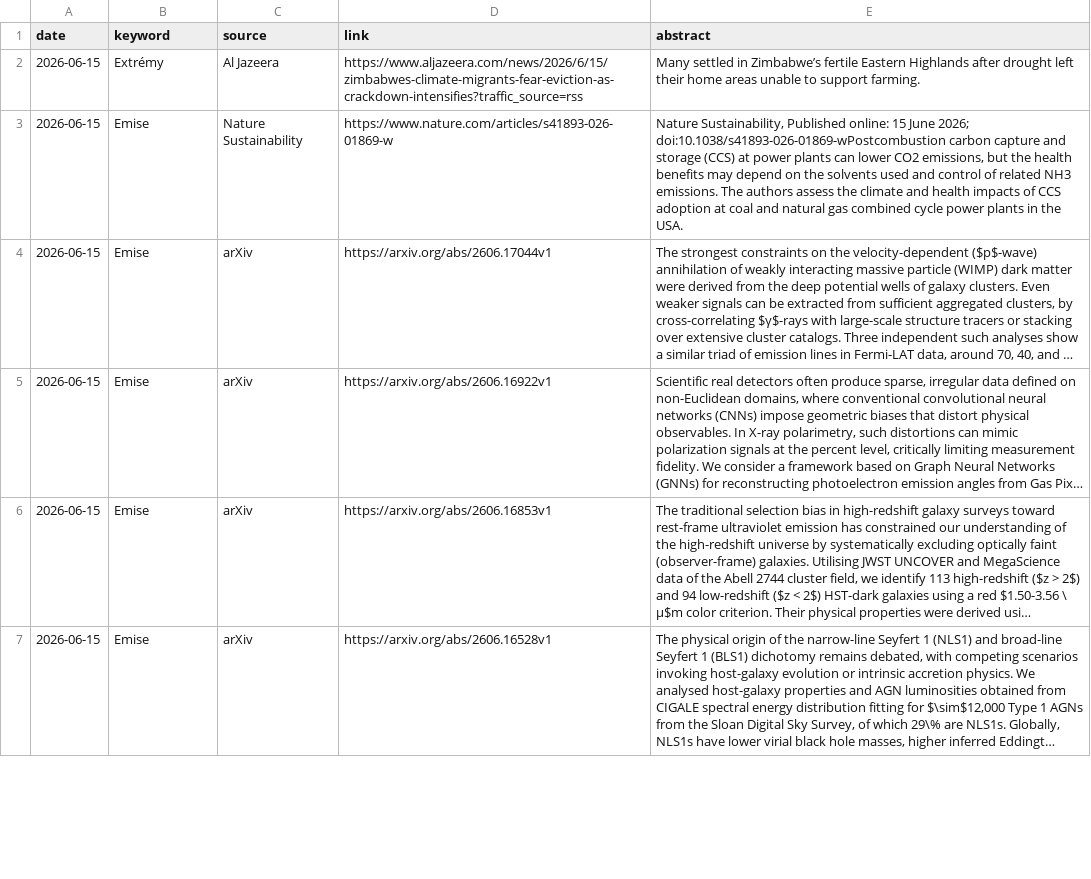
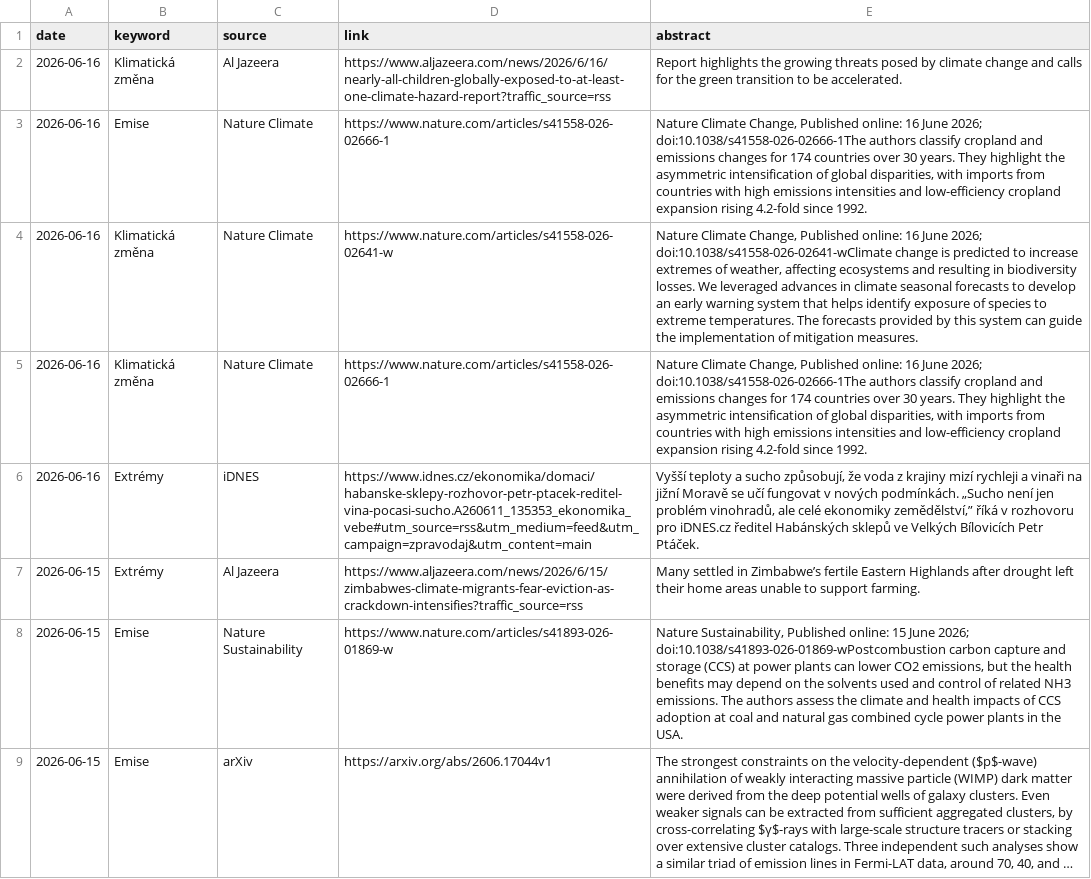
Before and after one commit to RadimTol/Source, a CSV file: source.csv, drawn as a sheet; only a part is shown; the shorter side is filled out with more unchanged rows; long unchanged cells end in …; the diff names each change by its address in the sheet, - before the commit and + after, or states it on an @@ line.

```diff
--- a/source.csv
+++ b/source.csv
+row 2: 2026-06-16 | Klimatická změna | Al Jazeera | https://www.aljazeera.com/news/2026/6/16/nearly-all-children-globally-exposed-to-at-least-one-climate-hazard-report?traffic_source=rss | Report highlights the growing threats posed by climate change and calls for the green transition to be accelerated.
+row 3: 2026-06-16 | Emise | Nature Climate | https://www.nature.com/articles/s41558-026-02666-1 | Nature Climate Change, Published online: 16 June 2026; doi:10.1038/s41558-026-02666-1The authors classify cropland and emissions changes for 174 countries over 30 years. They highlight the asymmetric intensification of global disparities, with imports from countries with high emissions intensities and low-efficiency cropland expansion rising 4.2-fold since 1992.
+row 4: 2026-06-16 | Klimatická změna | Nature Climate | https://www.nature.com/articles/s41558-026-02641-w | Nature Climate Change, Published online: 16 June 2026; doi:10.1038/s41558-026-02641-wClimate change is predicted to increase extremes of weather, affecting ecosystems and resulting in biodiversity losses. We leveraged advances in climate seasonal forecasts to develop an early warning system that helps identify exposure of species to extreme temperatures. The forecasts provided by this system can guide the implementation of mitigation measures.
+row 5: 2026-06-16 | Klimatická změna | Nature Climate | https://www.nature.com/articles/s41558-026-02666-1 | Nature Climate Change, Published online: 16 June 2026; doi:10.1038/s41558-026-02666-1The authors classify cropland and emissions changes for 174 countries over 30 years. They highlight the asymmetric intensification of global disparities, with imports from countries with high emissions intensities and low-efficiency cropland expansion rising 4.2-fold since 1992.
+row 6: 2026-06-16 | Extrémy | iDNES | https://www.idnes.cz/ekonomika/domaci/habanske-sklepy-rozhovor-petr-ptacek-reditel-vina-pocasi-sucho.A260611_135353_ekonomika_vebe#utm_source=rss&utm_medium=feed&utm_campaign=zpravodaj&utm_content=main | Vyšší teploty a sucho způsobují, že voda z krajiny mizí rychleji a vinaři na jižní Moravě se učí fungovat v nových podmínkách. „Sucho není jen problém vinohradů, ale celé ekonomiky zemědělství,” říká v rozhovoru pro iDNES.cz ředitel Habánských sklepů ve Velkých Bílovicích Petr Ptáček.
```
Also changed, not shown: 2 other files.
